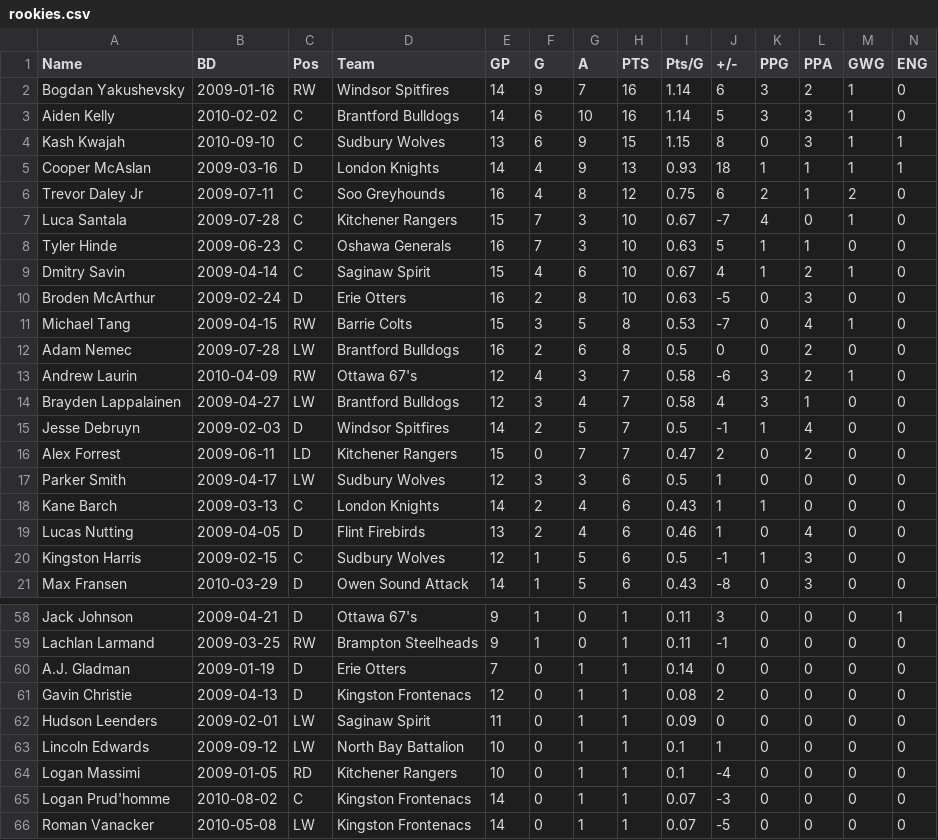
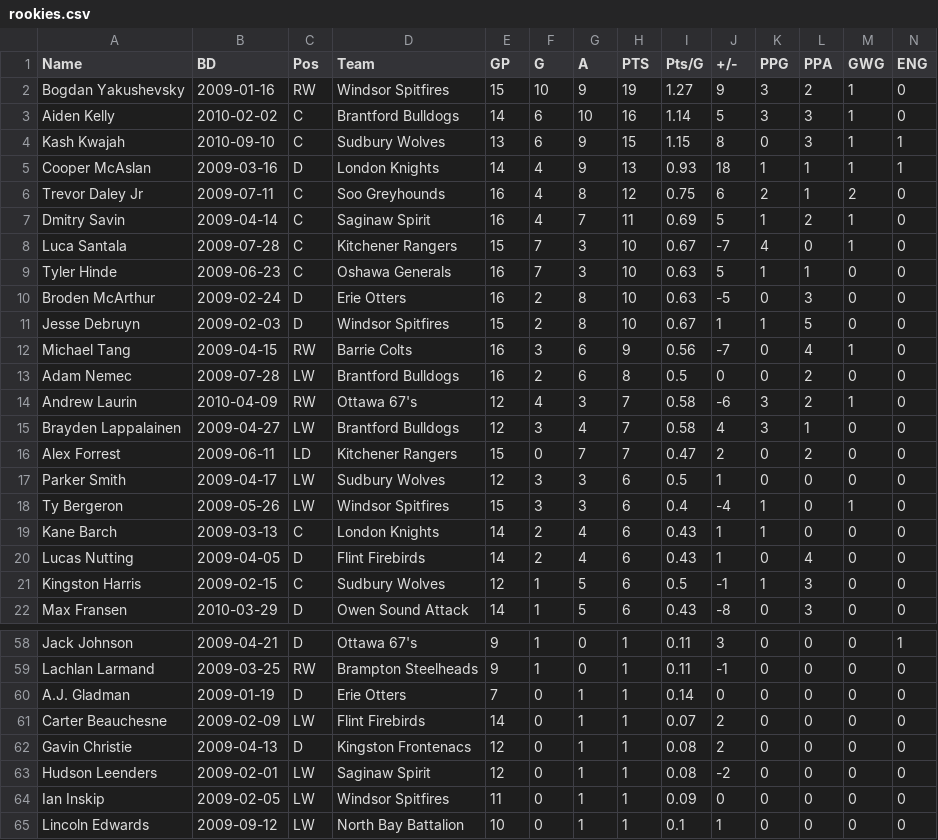
Before and after one commit to NoahCornish/OHLDataHub, a CSV file: data/current/rookies.csv, drawn as a sheet; only a part is shown, gaps mark what is left out; the shorter side is filled out with more unchanged rows; removed rows and columns are numbered as before the commit, all else as after; rows hold the shown columns only; the diff covers the shown part only; the diff names each change by its address in the sheet, - before the commit and + after, or states it on an @@ line.

```diff
--- a/data/current/rookies.csv
+++ b/data/current/rookies.csv
-E2 (GP): 14
+E2 (GP): 15
-F2 (G): 9
+F2 (G): 10
-G2 (A): 7
+G2 (A): 9
-H2 (PTS): 16
+H2 (PTS): 19
-I2 (Pts/G): 1.14
+I2 (Pts/G): 1.27
-J2 (+/-): 6
+J2 (+/-): 9
+row 7: Dmitry Savin | 2009-04-14 | C | Saginaw Spirit | 16 | 4 | 7 | 11 | 0.69 | 5 | 1 | 2 | 1 | 0
-row 9: Dmitry Savin | 2009-04-14 | C | Saginaw Spirit | 15 | 4 | 6 | 10 | 0.67 | 4 | 1 | 2 | 1 | 0
+row 11: Jesse Debruyn | 2009-02-03 | D | Windsor Spitfires | 15 | 2 | 8 | 10 | 0.67 | 1 | 1 | 5 | 0 | 0
-E12 (GP): 15
+E12 (GP): 16
-G12 (A): 5
+G12 (A): 6
-H12 (PTS): 8
+H12 (PTS): 9
-I12 (Pts/G): 0.53
+I12 (Pts/G): 0.56
-row 15: Jesse Debruyn | 2009-02-03 | D | Windsor Spitfires | 14 | 2 | 5 | 7 | 0.5 | -1 | 1 | 4 | 0 | 0
+row 18: Ty Bergeron | 2009-05-26 | LW | Windsor Spitfires | 15 | 3 | 3 | 6 | 0.4 | -4 | 1 | 0 | 1 | 0
-E20 (GP): 13
+E20 (GP): 14
-I20 (Pts/G): 0.46
+I20 (Pts/G): 0.43
+row 61: Carter Beauchesne | 2009-02-09 | LW | Flint Firebirds | 14 | 0 | 1 | 1 | 0.07 | 2 | 0 | 0 | 0 | 0
-E63 (GP): 11
+E63 (GP): 12
-I63 (Pts/G): 0.09
+I63 (Pts/G): 0.08
-J63 (+/-): 0
+J63 (+/-): -2
+row 64: Ian Inskip | 2009-02-05 | LW | Windsor Spitfires | 11 | 0 | 1 | 1 | 0.09 | 0 | 0 | 0 | 0 | 0
```
Also changed, not shown: 3 removed rows and 13 edited cells elsewhere in this file, data/current/draft.csv, data/current/ev.csv, 5 other files.
